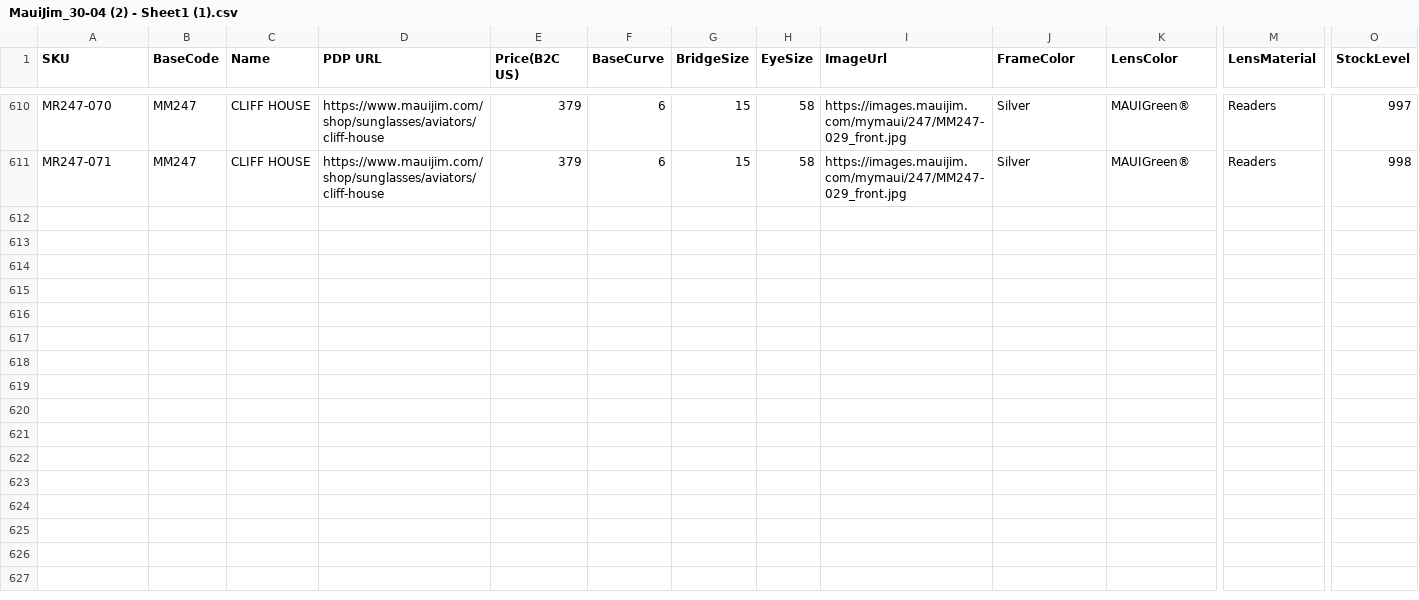
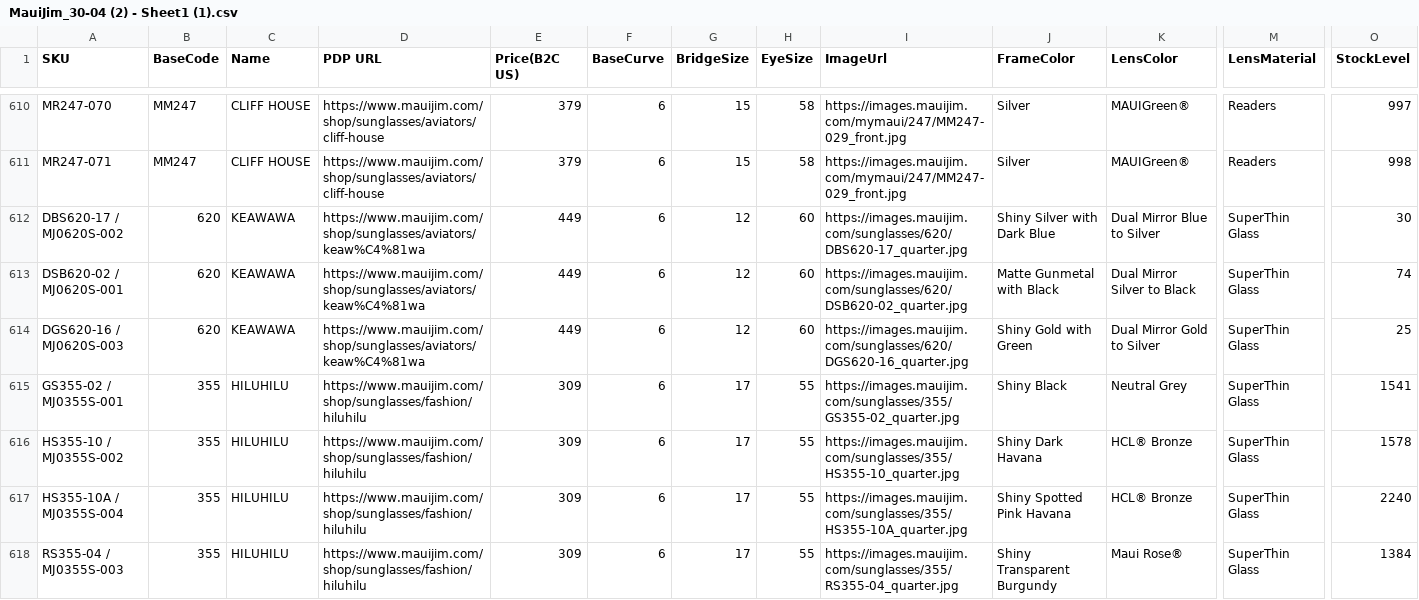
Before and after one commit to kenrazo/MyData, a CSV file: MauiJim_30-04 (2) - Sheet1 (1).csv, drawn as a sheet; only a part is shown, gaps mark what is left out; rows hold the shown columns only; the diff names each change by its address in the sheet, - before the commit and + after, or states it on an @@ line.

Commit message:
Update MauiJim_30-04 (2) - Sheet1 (1).csv

```diff
--- a/MauiJim_30-04 (2) - Sheet1 (1).csv
+++ b/MauiJim_30-04 (2) - Sheet1 (1).csv
+row 612: DBS620-17 / MJ0620S-002 | 620 | KEAWAWA | https://www.mauijim.com/shop/sunglasses/aviators/keaw%C4%81wa | 449 | 6 | 12 | 60 | https://images.mauijim.com/sunglasses/620/DBS620-17_quarter.jpg | Shiny Silver with Dark Blue | Dual Mirror Blue to Silver | SuperThin Glass | 30
+row 613: DSB620-02 / MJ0620S-001 | 620 | KEAWAWA | https://www.mauijim.com/shop/sunglasses/aviators/keaw%C4%81wa | 449 | 6 | 12 | 60 | https://images.mauijim.com/sunglasses/620/DSB620-02_quarter.jpg | Matte Gunmetal with Black | Dual Mirror Silver to Black | SuperThin Glass | 74
+row 614: DGS620-16 / MJ0620S-003 | 620 | KEAWAWA | https://www.mauijim.com/shop/sunglasses/aviators/keaw%C4%81wa | 449 | 6 | 12 | 60 | https://images.mauijim.com/sunglasses/620/DGS620-16_quarter.jpg | Shiny Gold with Green | Dual Mirror Gold to Silver | SuperThin Glass | 25
+row 615: GS355-02 / MJ0355S-001 | 355 | HILUHILU | https://www.mauijim.com/shop/sunglasses/fashion/hiluhilu | 309 | 6 | 17 | 55 | https://images.mauijim.com/sunglasses/355/GS355-02_quarter.jpg | Shiny Black | Neutral Grey | SuperThin Glass | 1541
+row 616: HS355-10 / MJ0355S-002 | 355 | HILUHILU | https://www.mauijim.com/shop/sunglasses/fashion/hiluhilu | 309 | 6 | 17 | 55 | https://images.mauijim.com/sunglasses/355/HS355-10_quarter.jpg | Shiny Dark Havana | HCL® Bronze | SuperThin Glass | 1578
+row 617: HS355-10A / MJ0355S-004 | 355 | HILUHILU | https://www.mauijim.com/shop/sunglasses/fashion/hiluhilu | 309 | 6 | 17 | 55 | https://images.mauijim.com/sunglasses/355/HS355-10A_quarter.jpg | Shiny Spotted Pink Havana | HCL® Bronze | SuperThin Glass | 2240
+row 618: RS355-04 / MJ0355S-003 | 355 | HILUHILU | https://www.mauijim.com/shop/sunglasses/fashion/hiluhilu | 309 | 6 | 17 | 55 | https://images.mauijim.com/sunglasses/355/RS355-04_quarter.jpg | Shiny Transparent Burgundy | Maui Rose® | SuperThin Glass | 1384
```
